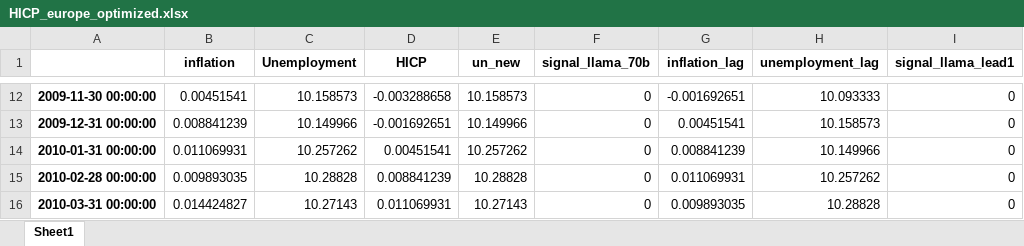
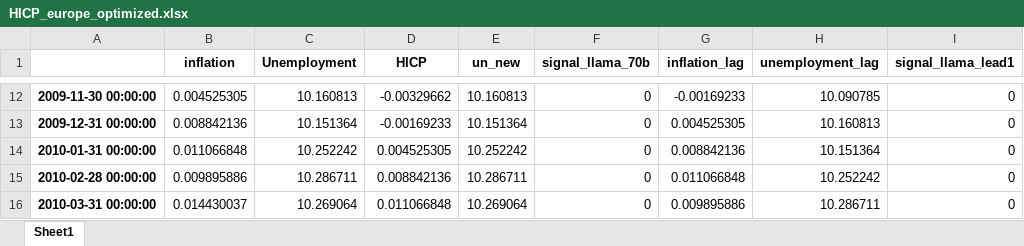
Before and after one commit to l-longo/inflation_nowcast, an Excel workbook: HICP_europe_optimized.xlsx, sheet Sheet1, drawn as a sheet; only a part is shown, gaps mark what is left out; values as stored, in another font and other column widths than the file's, no borders; the diff covers the shown part only; the diff names each change by its address in the sheet, - before the commit and + after, or states it on an @@ line.

```diff
--- a/HICP_europe_optimized.xlsx (sheet Sheet1)
+++ b/HICP_europe_optimized.xlsx (sheet Sheet1)
-B12 (inflation): 0.00451541
+B12 (inflation): 0.004525305
-C12 (Unemployment): 10.158573
+C12 (Unemployment): 10.160813
-D12 (HICP): -0.003288658
+D12 (HICP): -0.00329662
-E12 (un_new): 10.158573
+E12 (un_new): 10.160813
-G12 (inflation_lag): -0.001692651
+G12 (inflation_lag): -0.00169233
-H12 (unemployment_lag): 10.093333
+H12 (unemployment_lag): 10.090785
-B13 (inflation): 0.008841239
+B13 (inflation): 0.008842136
-C13 (Unemployment): 10.149966
+C13 (Unemployment): 10.151364
-D13 (HICP): -0.001692651
+D13 (HICP): -0.00169233
-E13 (un_new): 10.149966
+E13 (un_new): 10.151364
-G13 (inflation_lag): 0.00451541
+G13 (inflation_lag): 0.004525305
-H13 (unemployment_lag): 10.158573
+H13 (unemployment_lag): 10.160813
-B14 (inflation): 0.011069931
+B14 (inflation): 0.011066848
-C14 (Unemployment): 10.257262
+C14 (Unemployment): 10.252242
-D14 (HICP): 0.00451541
+D14 (HICP): 0.004525305
-E14 (un_new): 10.257262
+E14 (un_new): 10.252242
-G14 (inflation_lag): 0.008841239
+G14 (inflation_lag): 0.008842136
-H14 (unemployment_lag): 10.149966
+H14 (unemployment_lag): 10.151364
-B15 (inflation): 0.009893035
+B15 (inflation): 0.009895886
-C15 (Unemployment): 10.28828
+C15 (Unemployment): 10.286711
-D15 (HICP): 0.008841239
+D15 (HICP): 0.008842136
-E15 (un_new): 10.28828
+E15 (un_new): 10.286711
-G15 (inflation_lag): 0.011069931
+G15 (inflation_lag): 0.011066848
-H15 (unemployment_lag): 10.257262
+H15 (unemployment_lag): 10.252242
-B16 (inflation): 0.014424827
+B16 (inflation): 0.014430037
-C16 (Unemployment): 10.27143
+C16 (Unemployment): 10.269064
-D16 (HICP): 0.011069931
+D16 (HICP): 0.011066848
-E16 (un_new): 10.27143
+E16 (un_new): 10.269064
-G16 (inflation_lag): 0.009893035
+G16 (inflation_lag): 0.009895886
-H16 (unemployment_lag): 10.28828
+H16 (unemployment_lag): 10.286711
```
Also changed, not shown: 2 added rows and 1305 edited cells elsewhere in this sheet, Unemployment_europe_optimized.xlsx, 4 other files.
